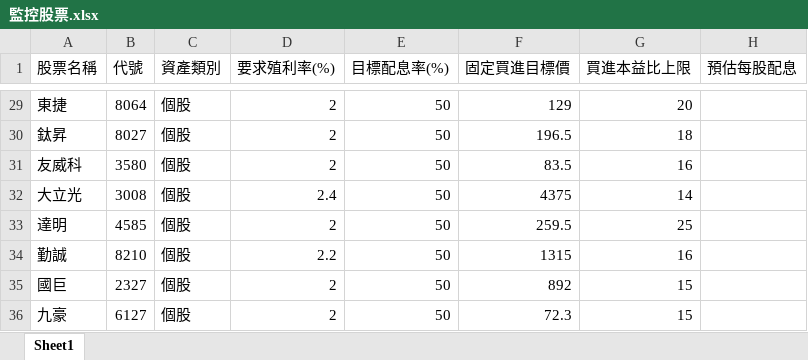
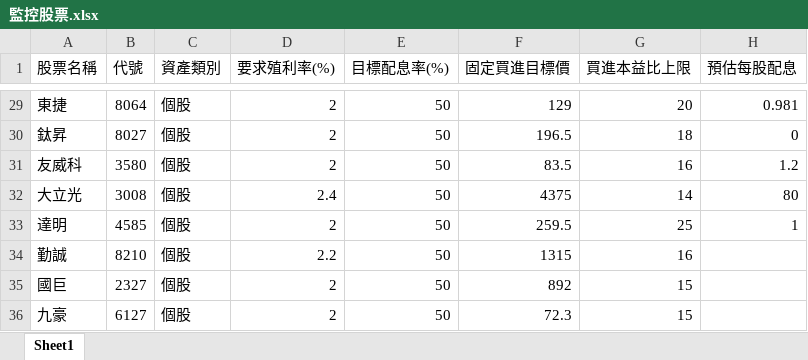
Before and after one commit to yihshan/stock-dashboard, an Excel workbook: data/監控股票.xlsx, sheet Sheet1, drawn as a sheet; only a part is shown, gaps mark what is left out; values as stored, in another font and other column widths than the file's, no borders; the diff covers the shown part only; the diff names each change by its address in the sheet, - before the commit and + after, or states it on an @@ line.

```diff
--- a/data/監控股票.xlsx (sheet Sheet1)
+++ b/data/監控股票.xlsx (sheet Sheet1)
-H29 (預估每股配息): (empty)
+H29 (預估每股配息): 0.981
-H30 (預估每股配息): (empty)
+H30 (預估每股配息): 0
-H31 (預估每股配息): (empty)
+H31 (預估每股配息): 1.2
-H32 (預估每股配息): (empty)
+H32 (預估每股配息): 80
-H33 (預估每股配息): (empty)
+H33 (預估每股配息): 1
```
Also changed, not shown: 24 edited cells elsewhere in this sheet.
